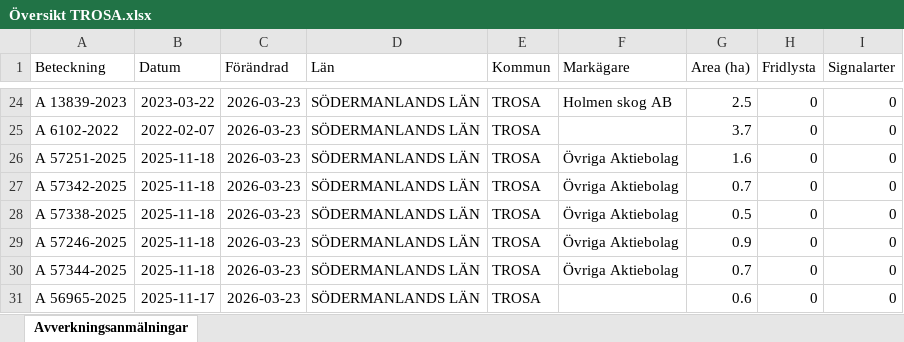
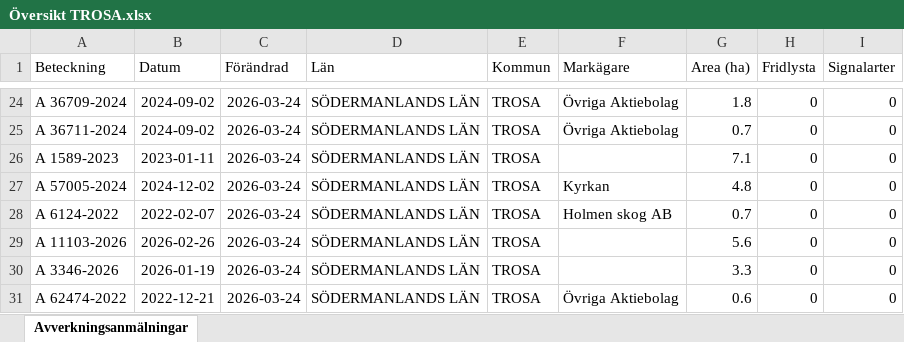
Before and after one commit to klasma/Logging_0488, an Excel workbook: Översikt TROSA.xlsx, sheet Avverkningsanmälningar, drawn as a sheet; only a part is shown, gaps mark what is left out; values as stored, in another font and other column widths than the file's, no borders; the diff covers the shown part only; the diff names each change by its address in the sheet, - before the commit and + after, or states it on an @@ line.

```diff
--- a/Översikt TROSA.xlsx (sheet Avverkningsanmälningar)
+++ b/Översikt TROSA.xlsx (sheet Avverkningsanmälningar)
-A24 (Beteckning): A 13839-2023
+A24 (Beteckning): A 36709-2024
-B24 (Datum): 2023-03-22
+B24 (Datum): 2024-09-02
-C24:C31 (Förändrad): 2026-03-23
+C24:C31 (Förändrad): 2026-03-24
-F24 (Markägare): Holmen skog AB
+F24 (Markägare): Övriga Aktiebolag
-G24 (Area (ha)): 2.5
+G24 (Area (ha)): 1.8
-A25 (Beteckning): A 6102-2022
+A25 (Beteckning): A 36711-2024
-B25 (Datum): 2022-02-07
+B25 (Datum): 2024-09-02
-F25 (Markägare): (empty)
+F25 (Markägare): Övriga Aktiebolag
-G25 (Area (ha)): 3.7
+G25 (Area (ha)): 0.7
-A26 (Beteckning): A 57251-2025
+A26 (Beteckning): A 1589-2023
-B26 (Datum): 2025-11-18
+B26 (Datum): 2023-01-11
-F26 (Markägare): Övriga Aktiebolag
+F26 (Markägare): (empty)
-G26 (Area (ha)): 1.6
+G26 (Area (ha)): 7.1
-A27 (Beteckning): A 57342-2025
+A27 (Beteckning): A 57005-2024
-B27 (Datum): 2025-11-18
+B27 (Datum): 2024-12-02
-F27 (Markägare): Övriga Aktiebolag
+F27 (Markägare): Kyrkan
-G27 (Area (ha)): 0.7
+G27 (Area (ha)): 4.8
-A28 (Beteckning): A 57338-2025
+A28 (Beteckning): A 6124-2022
-B28 (Datum): 2025-11-18
+B28 (Datum): 2022-02-07
-F28 (Markägare): Övriga Aktiebolag
+F28 (Markägare): Holmen skog AB
-G28 (Area (ha)): 0.5
+G28 (Area (ha)): 0.7
-A29 (Beteckning): A 57246-2025
+A29 (Beteckning): A 11103-2026
-B29 (Datum): 2025-11-18
+B29 (Datum): 2026-02-26
-F29:F30 (Markägare): Övriga Aktiebolag
+F29:F30 (Markägare): (empty)
-G29 (Area (ha)): 0.9
+G29 (Area (ha)): 5.6
-A30 (Beteckning): A 57344-2025
+A30 (Beteckning): A 3346-2026
-B30 (Datum): 2025-11-18
+B30 (Datum): 2026-01-19
-G30 (Area (ha)): 0.7
+G30 (Area (ha)): 3.3
-A31 (Beteckning): A 56965-2025
+A31 (Beteckning): A 62474-2022
-B31 (Datum): 2025-11-17
+B31 (Datum): 2022-12-21
-F31 (Markägare): (empty)
+F31 (Markägare): Övriga Aktiebolag
```
Also changed, not shown: 353 edited cells elsewhere in this sheet, artfynd/A 11123-2023 artfynd.xlsx, artfynd/A 13760-2022 artfynd.xlsx, 50 other files.
